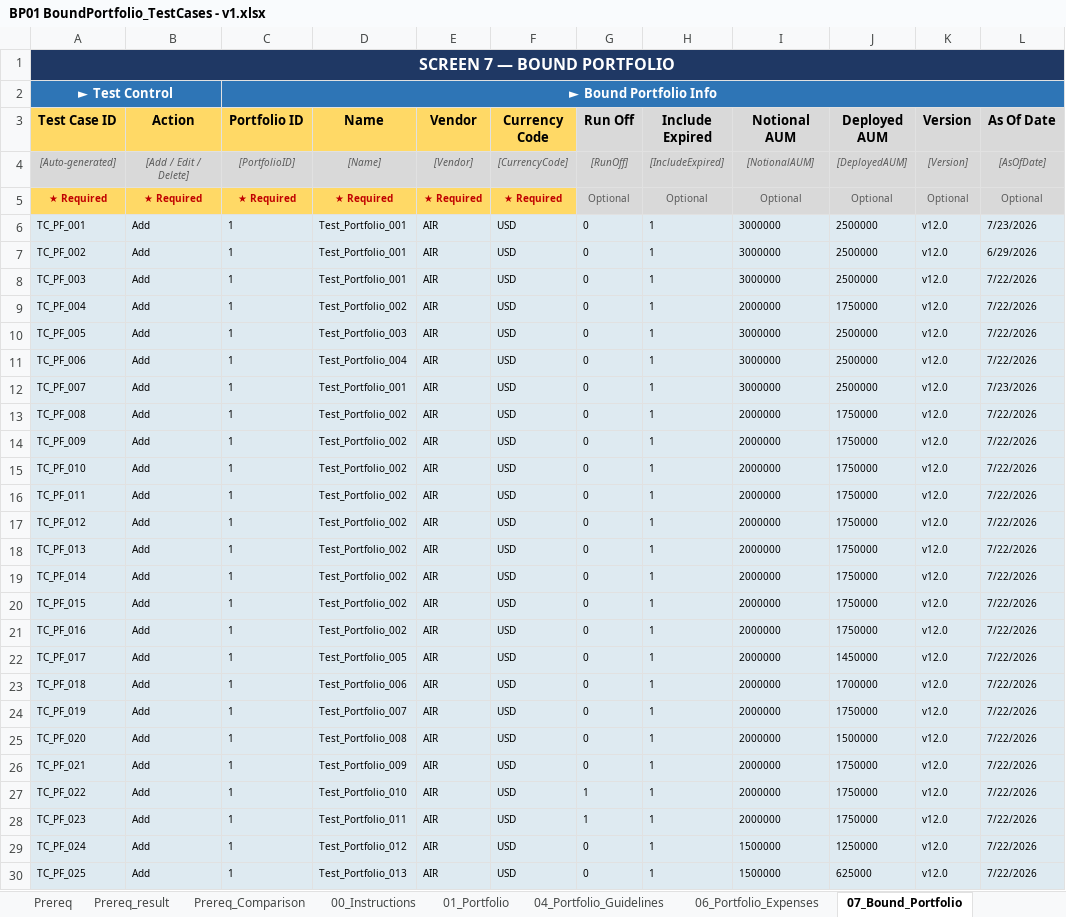
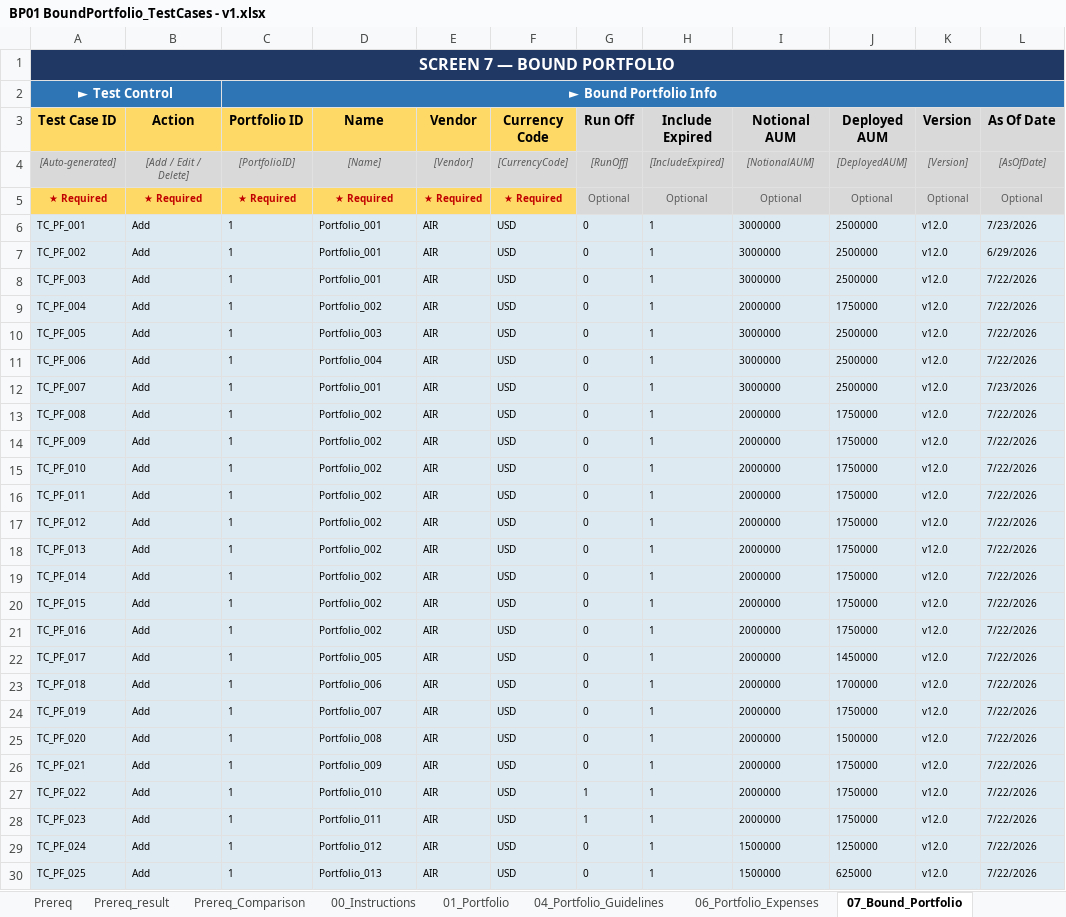
Before and after one commit to SindhuRaghavan01/Tests, an Excel workbook: ReinsurancePortfolio/TestPlans/SupportingData/Template/BP01 BoundPortfolio_TestCases - v1.xlsx, sheet 07_Bound_Portfolio, drawn as a sheet; only a part is shown; values as stored, in another font and other column widths than the file's, no borders; the diff covers the shown part only; the diff names each change by its address in the sheet, - before the commit and + after, or states it on an @@ line.

```diff
--- a/ReinsurancePortfolio/TestPlans/SupportingData/Template/BP01 BoundPortfolio_TestCases - v1.xlsx (sheet 07_Bound_Portfolio)
+++ b/ReinsurancePortfolio/TestPlans/SupportingData/Template/BP01 BoundPortfolio_TestCases - v1.xlsx (sheet 07_Bound_Portfolio)
-D6:D8 (Name): Test_Portfolio_001
+D6:D8 (Name): Portfolio_001
-D9 (Name): Test_Portfolio_002
+D9 (Name): Portfolio_002
-D10 (Name): Test_Portfolio_003
+D10 (Name): Portfolio_003
-D11 (Name): Test_Portfolio_004
+D11 (Name): Portfolio_004
-D12 (Name): Test_Portfolio_001
+D12 (Name): Portfolio_001
-D13:D21 (Name): Test_Portfolio_002
+D13:D21 (Name): Portfolio_002
-D22 (Name): Test_Portfolio_005
+D22 (Name): Portfolio_005
-D23 (Name): Test_Portfolio_006
+D23 (Name): Portfolio_006
-D24 (Name): Test_Portfolio_007
+D24 (Name): Portfolio_007
-D25 (Name): Test_Portfolio_008
+D25 (Name): Portfolio_008
-D26 (Name): Test_Portfolio_009
+D26 (Name): Portfolio_009
-D27 (Name): Test_Portfolio_010
+D27 (Name): Portfolio_010
-D28 (Name): Test_Portfolio_011
+D28 (Name): Portfolio_011
-D29 (Name): Test_Portfolio_012
+D29 (Name): Portfolio_012
-D30 (Name): Test_Portfolio_013
+D30 (Name): Portfolio_013
```
Also changed, not shown: 10 edited cells elsewhere in this sheet, sheet 02_Transaction, sheet 01_Portfolio, sheet 03_Mapping, hidden cells.
